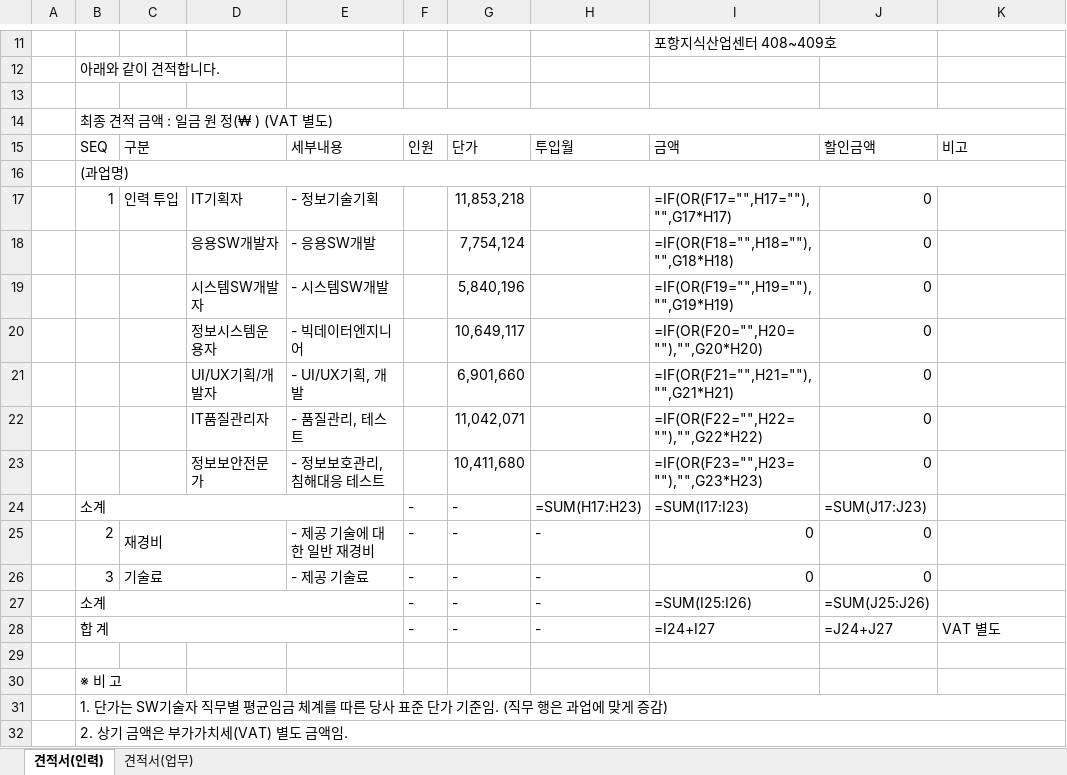
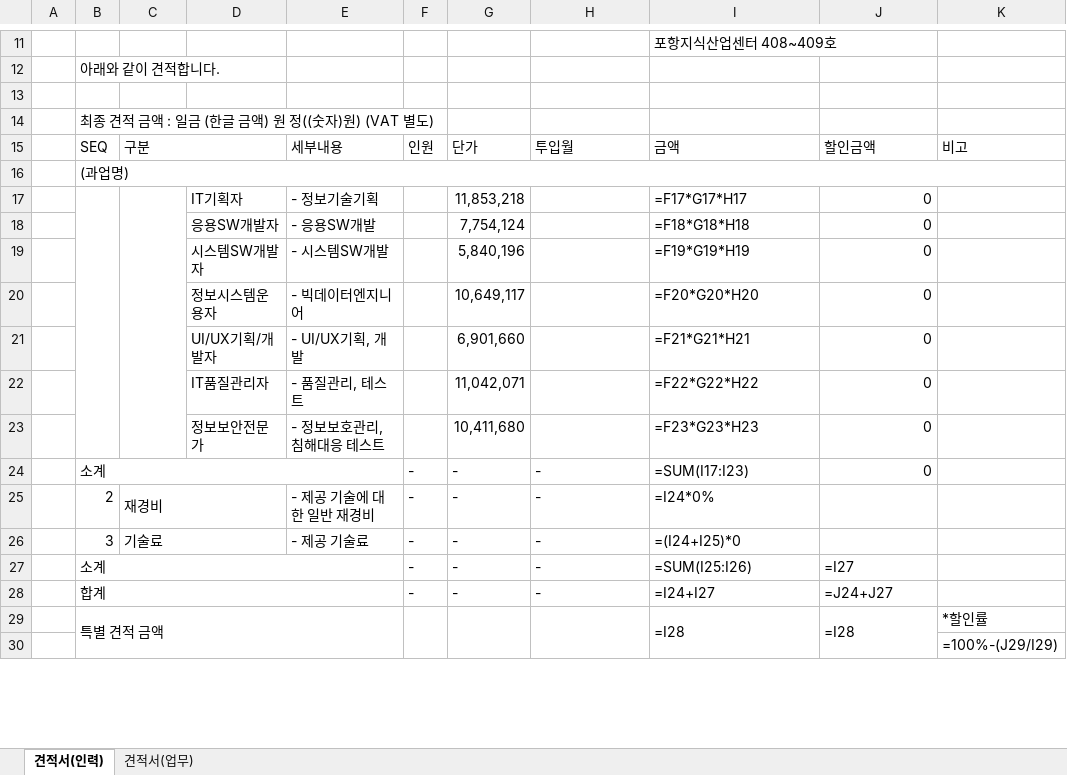
Before and after one commit to fankh/external-projects, an Excel workbook: cupia-ai-research/docs/reference/05_견적서_표준양식_씨커스.xlsx, sheet 견적서(인력), drawn as a sheet; only a part is shown, gaps mark what is left out; values as stored, in another font and other column widths than the file's, no cell formats; formulas without a stored value are shown as written; charts and pictures not drawn; removed rows and columns are numbered as before the commit, all else as after; the diff covers the shown part only; the diff names each change by its address in the sheet, - before the commit and + after, or states it on an @@ line.

Commit message:
v13.69: docs(cupia): 견적서 표준 양식도 원본 서식 보존본으로 교체 — 로고·서식·수식 유지, 고객·과업 정보만 플레이스홀더 처리 (인력 7직무 단가표 유지, 업무 시트 병행)

```diff
--- a/cupia-ai-research/docs/reference/05_견적서_표준양식_씨커스.xlsx (sheet 견적서(인력))
+++ b/cupia-ai-research/docs/reference/05_견적서_표준양식_씨커스.xlsx (sheet 견적서(인력))
-B14: 최종 견적 금액 : 일금 원 정(₩ ) (VAT 별도)
+B14: 최종 견적 금액 : 일금 (한글 금액) 원 정((숫자)원) (VAT 별도)
-B14:K14 merged
-B17: 1
+B17: (empty)
+B17:B23 merged
-C17: 인력 투입
+C17: (empty)
+C17:C23 merged
-I17: =IF(OR(F17="",H17=""),"",G17*H17)
+I17: =F17*G17*H17
-I18: =IF(OR(F18="",H18=""),"",G18*H18)
+I18: =F18*G18*H18
-I19: =IF(OR(F19="",H19=""),"",G19*H19)
+I19: =F19*G19*H19
-I20: =IF(OR(F20="",H20=""),"",G20*H20)
+I20: =F20*G20*H20
-I21: =IF(OR(F21="",H21=""),"",G21*H21)
+I21: =F21*G21*H21
-I22: =IF(OR(F22="",H22=""),"",G22*H22)
+I22: =F22*G22*H22
-I23: =IF(OR(F23="",H23=""),"",G23*H23)
+I23: =F23*G23*H23
-H24: =SUM(H17:H23)
+H24: -
-J24: =SUM(J17:J23)
+J24: 0
-I25: 0
+I25: =I24*0%
-J25:J26: 0
+J25:J26: (empty)
-I26: 0
+I26: =(I24+I25)*0
-J27: =SUM(J25:J26)
+J27: =I27
-B28: 합 계
+B28: 합계
-K28: VAT 별도
+K28: (empty)
-row 29: (empty)
+row 29:  | 특별 견적 금액 |  |  |  |  |  |  | =I28 | =I28 | *할인률
+B29:E30 merged
+F29:F30 merged
+G29:G30 merged
+H29:H30 merged
+I29:I30 merged
+J29:J30 merged
-row 30:  | ※ 비 고
-row 31:  | 1. 단가는 SW기술자 직무별 평균임금 체계를 따른 당사 표준 단가 기준임. (직무 행은 과업에 맞게 증감)
-row 32:  | 2. 상기 금액은 부가가치세(VAT) 별도 금액임.
+row 30:  |  |  |  |  |  |  |  |  |  | =100%-(J29/I29)
```
Also changed, not shown: 2 edited cells and merged cells elsewhere in this sheet, sheet 견적서(업무), cell formats, charts or pictures.
